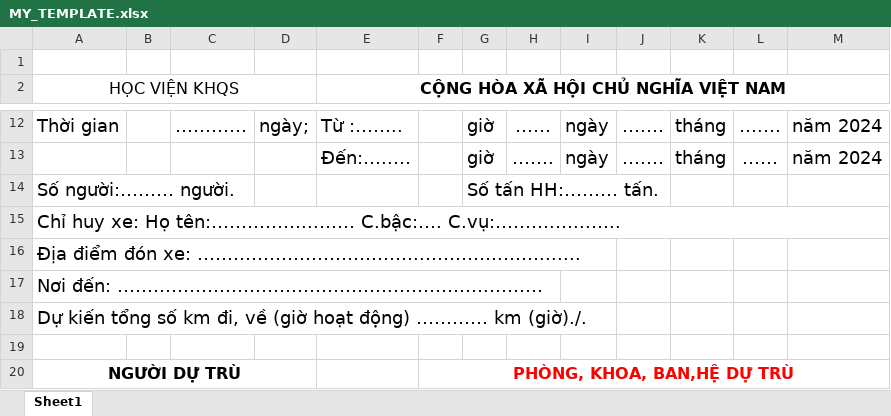
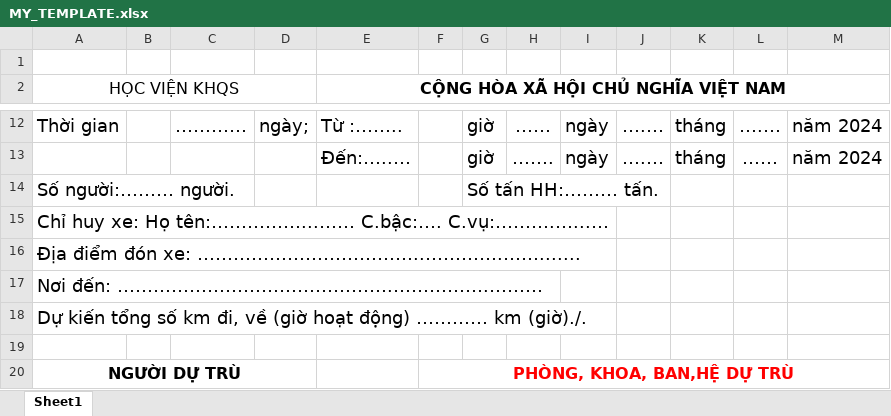
Before and after one commit to ducanhvna/vantai-gateway, an Excel workbook: addons/fleet_trip/static/src/template/MY_TEMPLATE.xlsx, sheet Sheet1, drawn as a sheet; only a part is shown, gaps mark what is left out; values as stored, in another font and other column widths than the file's, no borders; charts and pictures not drawn; the diff names each change by its address in the sheet, - before the commit and + after, or states it on an @@ line.

Commit message:
update template

```diff
--- a/addons/fleet_trip/static/src/template/MY_TEMPLATE.xlsx (sheet Sheet1)
+++ b/addons/fleet_trip/static/src/template/MY_TEMPLATE.xlsx (sheet Sheet1)
-A15 (HỌC VIỆN KHQS): …tên:……………...…… C.bậc:…. C.vụ:……….…...…..
+A15 (HỌC VIỆN KHQS): …tên:……………...…… C.bậc:…. C.vụ:……….…...…
-A15:M15 merged
```
Also changed, not shown: 1 other file.
